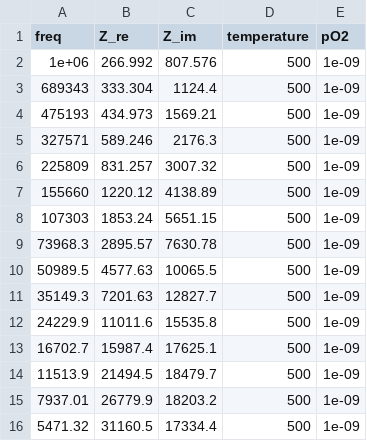
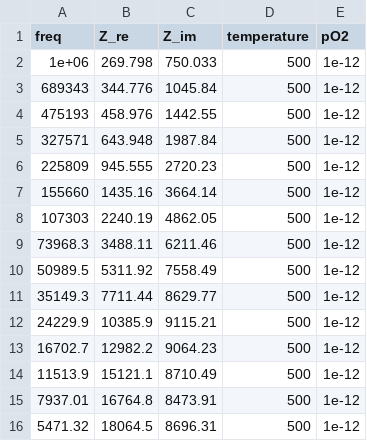
Before and after one commit to cristian-galeazzi/EIS-pipeline, a CSV file: EXAMPLE_SAMPLE/input_spectra/Ar-95_H2-5_600_400_50/demo_500C.csv, drawn as a sheet; only a part is shown; the diff covers the shown part only.

```diff
--- a/EXAMPLE_SAMPLE/input_spectra/Ar-95_H2-5_600_400_50/demo_500C.csv
+++ b/EXAMPLE_SAMPLE/input_spectra/Ar-95_H2-5_600_400_50/demo_500C.csv
@@ -1,16 +1,16 @@
 freq,Z_re,Z_im,temperature,pO2
-1e+06,266.992,807.576,500,1e-09
-689343,333.304,1124.4,500,1e-09
-475193,434.973,1569.21,500,1e-09
-327571,589.246,2176.3,500,1e-09
-225809,831.257,3007.32,500,1e-09
-155660,1220.12,4138.89,500,1e-09
-107303,1853.24,5651.15,500,1e-09
-73968.3,2895.57,7630.78,500,1e-09
-50989.5,4577.63,10065.5,500,1e-09
-35149.3,7201.63,12827.7,500,1e-09
-24229.9,11011.6,15535.8,500,1e-09
-16702.7,15987.4,17625.1,500,1e-09
-11513.9,21494.5,18479.7,500,1e-09
-7937.01,26779.9,18203.2,500,1e-09
-5471.32,31160.5,17334.4,500,1e-09
+1e+06,269.798,750.033,500,1e-12
+689343,344.776,1045.84,500,1e-12
+475193,458.976,1442.55,500,1e-12
+327571,643.948,1987.84,500,1e-12
+225809,945.555,2720.23,500,1e-12
+155660,1435.16,3664.14,500,1e-12
+107303,2240.19,4862.05,500,1e-12
+73968.3,3488.11,6211.46,500,1e-12
+50989.5,5311.92,7558.49,500,1e-12
+35149.3,7711.44,8629.77,500,1e-12
+24229.9,10385.9,9115.21,500,1e-12
+16702.7,12982.2,9064.23,500,1e-12
+11513.9,15121.1,8710.49,500,1e-12
+7937.01,16764.8,8473.91,500,1e-12
+5471.32,18064.5,8696.31,500,1e-12
```
Also changed, not shown: 75 edited cells elsewhere in this file, EXAMPLE_SAMPLE/input_spectra/Ar-95_H2-5_600_400_50/demo_550C.csv, EXAMPLE_SAMPLE/input_spectra/Ar-95_H2-5_600_400_50/demo_600C.csv, 25 other files.
